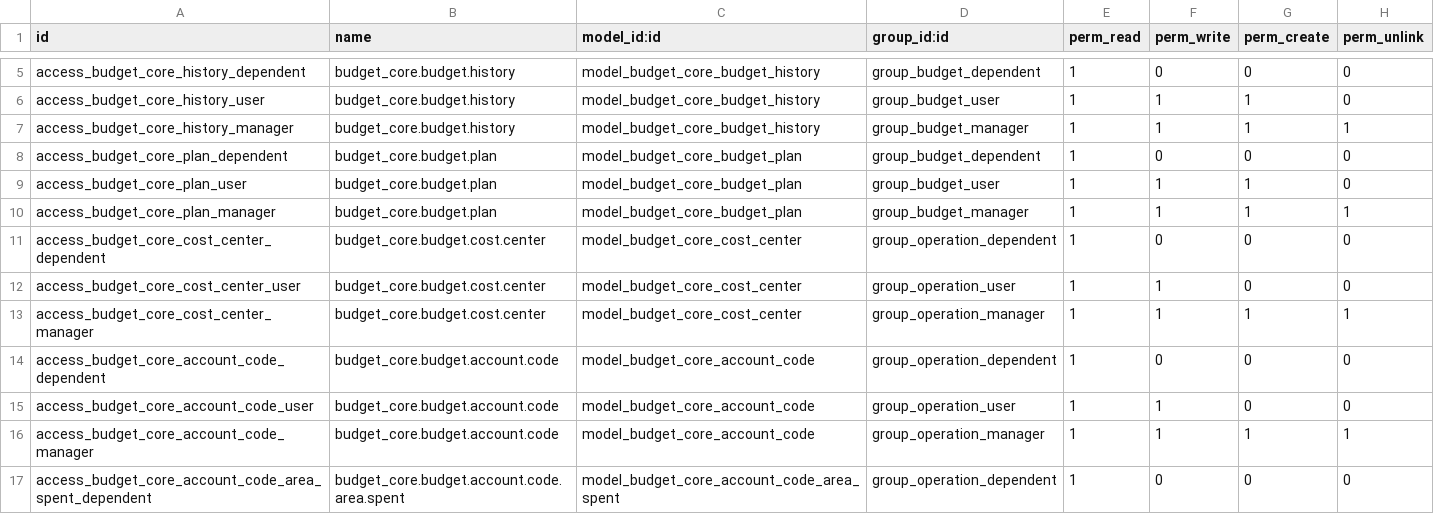
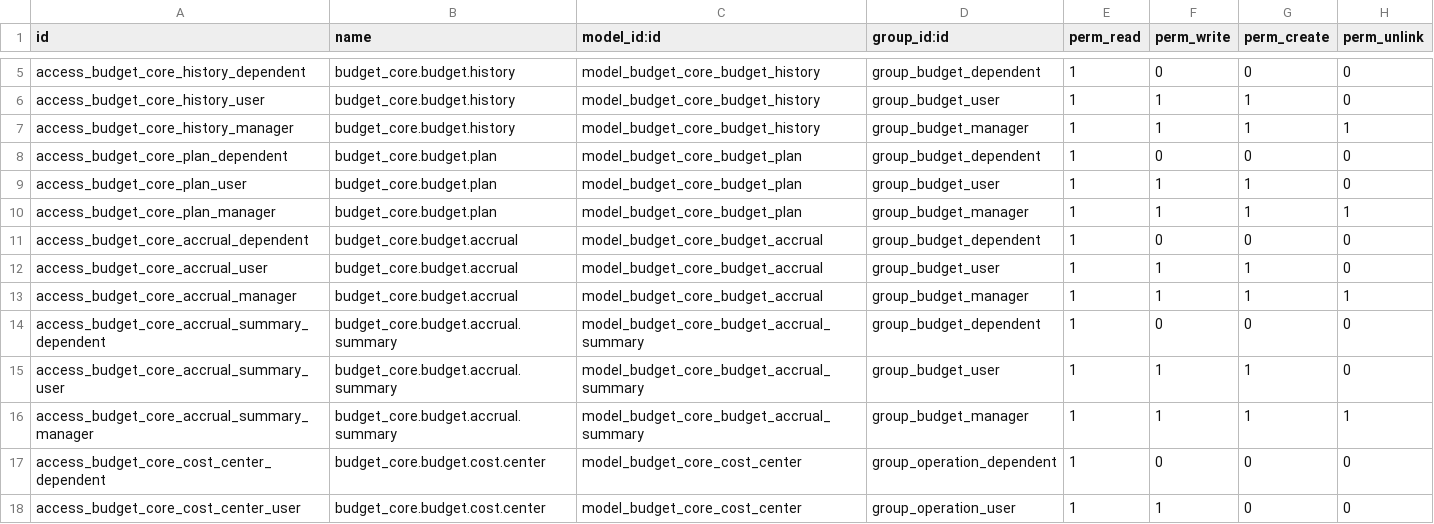
Before and after one commit to Guobower/odoo-budget-core, a CSV file: security/ir.model.access.csv, drawn as a sheet; only a part is shown, gaps mark what is left out; the shorter side is filled out with more unchanged rows.

Commit message:
added accrual, accrual summary

```diff
--- a/security/ir.model.access.csv
+++ b/security/ir.model.access.csv
@@ -10,2 +10,8 @@ access_budget_core_plan_user,budget_core.budget.plan,model_budget_core_budget_pl
 access_budget_core_plan_manager,budget_core.budget.plan,model_budget_core_budget_plan,group_budget_manager,1,1,1,1
+access_budget_core_accrual_dependent,budget_core.budget.accrual,model_budget_core_budget_accrual,group_budget_dependent,1,0,0,0
+access_budget_core_accrual_user,budget_core.budget.accrual,model_budget_core_budget_accrual,group_budget_user,1,1,1,0
+access_budget_core_accrual_manager,budget_core.budget.accrual,model_budget_core_budget_accrual,group_budget_manager,1,1,1,1
+access_budget_core_accrual_summary_dependent,budget_core.budget.accrual.summary,model_budget_core_budget_accrual_summary,group_budget_dependent,1,0,0,0
+access_budget_core_accrual_summary_user,budget_core.budget.accrual.summary,model_budget_core_budget_accrual_summary,group_budget_user,1,1,1,0
+access_budget_core_accrual_summary_manager,budget_core.budget.accrual.summary,model_budget_core_budget_accrual_summary,group_budget_manager,1,1,1,1
 access_budget_core_cost_center_dependent,budget_core.budget.cost.center,model_budget_core_cost_center,group_operation_dependent,1,0,0,0
```
Also changed, not shown: 17 other files.
